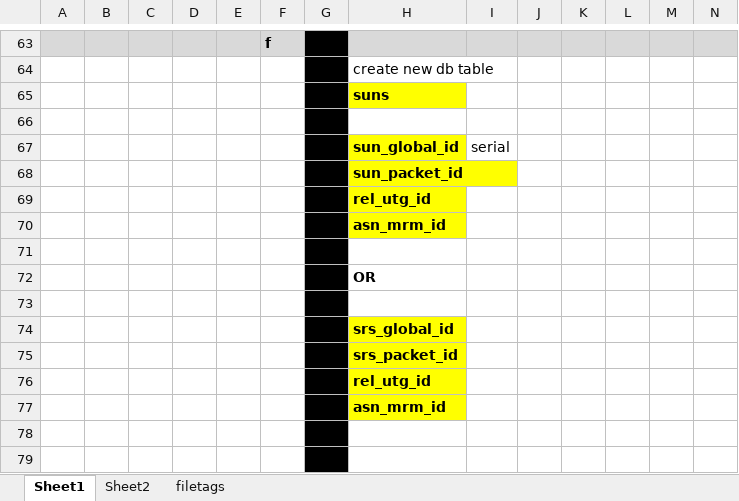
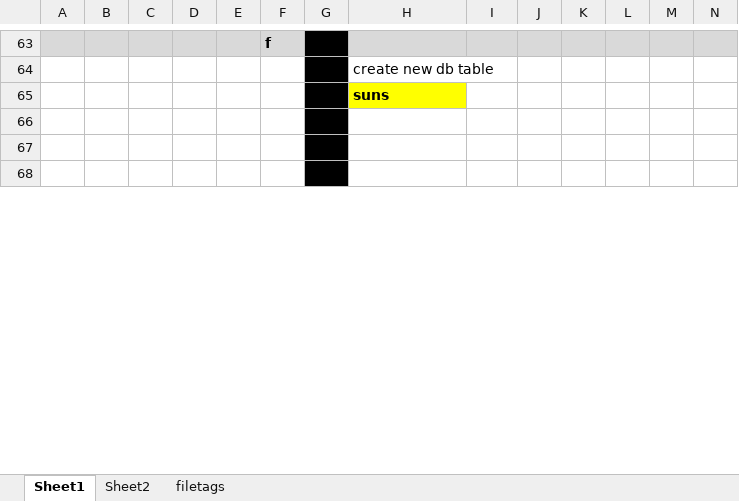
Before and after one commit to transatlanticvoyage/snefuru4, an Excel workbook: app/(protected2)/fava/components/jetstream/docs/415 jetstream adjunct file - 2.xlsx, sheet Sheet1, drawn as a sheet; only a part is shown, gaps mark what is left out; values as stored, in another font and other column widths than the file's, no borders; charts and pictures not drawn; removed rows and columns are numbered as before the commit, all else as after; rows hold the shown columns only; the diff covers the shown part only; the diff names each change by its address in the sheet, - before the commit and + after, or states it on an @@ line.

```diff
--- a/app/(protected2)/fava/components/jetstream/docs/415 jetstream adjunct file - 2.xlsx (sheet Sheet1)
+++ b/app/(protected2)/fava/components/jetstream/docs/415 jetstream adjunct file - 2.xlsx (sheet Sheet1)
-row 67:  |  |  |  |  |  | f | sun_global_id | serial
-row 68:  |  |  |  |  |  | f | sun_packet_id
-row 69:  |  |  |  |  |  | f | rel_utg_id
-row 70:  |  |  |  |  |  | f | asn_mrm_id
-row 71:  |  |  |  |  |  | f
-row 72:  |  |  |  |  |  | f | OR
-row 73:  |  |  |  |  |  | f
-row 74:  |  |  |  |  |  | f | srs_global_id
-row 75:  |  |  |  |  |  | f | srs_packet_id
-row 76:  |  |  |  |  |  | f | rel_utg_id
-row 77:  |  |  |  |  |  | f | asn_mrm_id
```
Also changed, not shown: 7 added rows, 16 edited cells and cell formats elsewhere in this sheet, FileGunBasin/SDDX - August Outlook/120 nubra tableface tenants - landmark/120 nubra tableface tenants - landmark - 1.xlsx, 5 other files.
